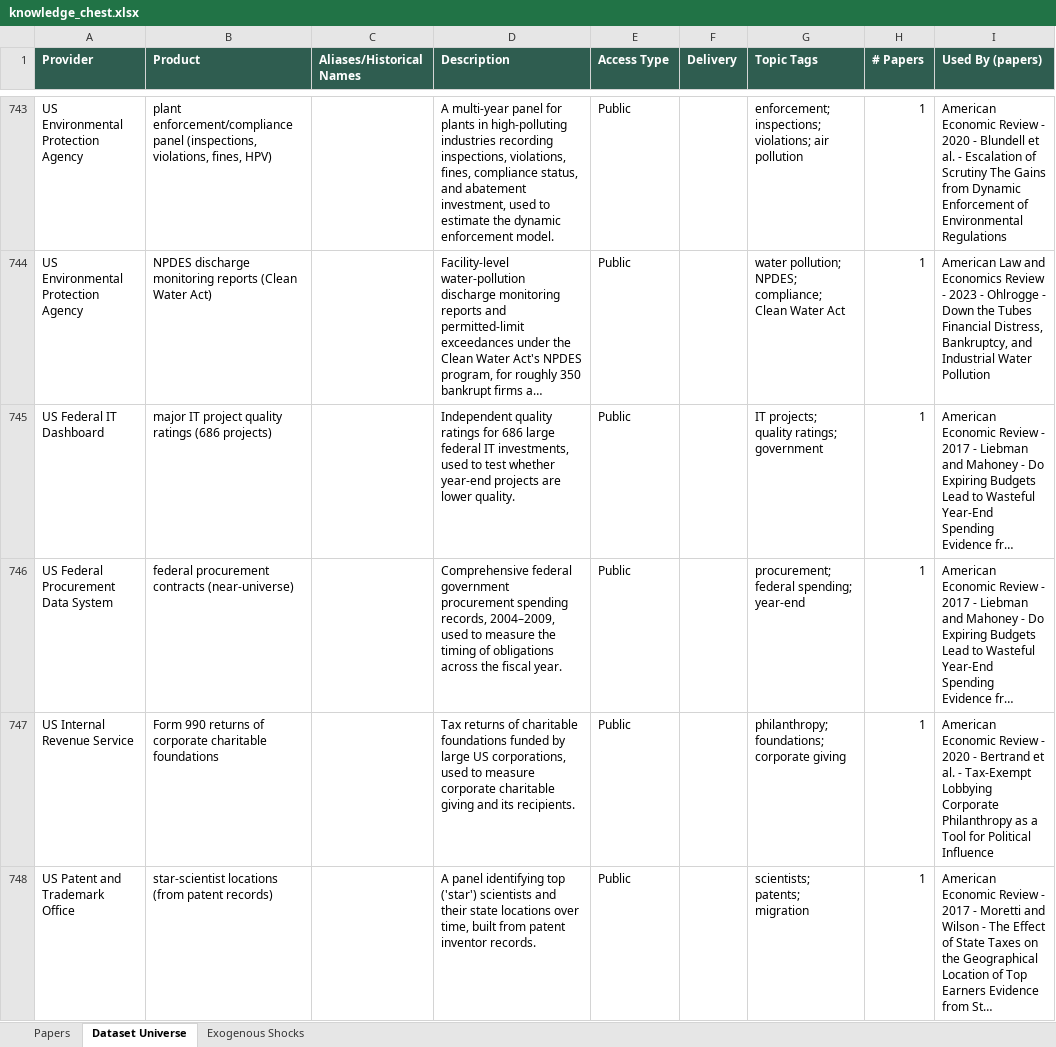
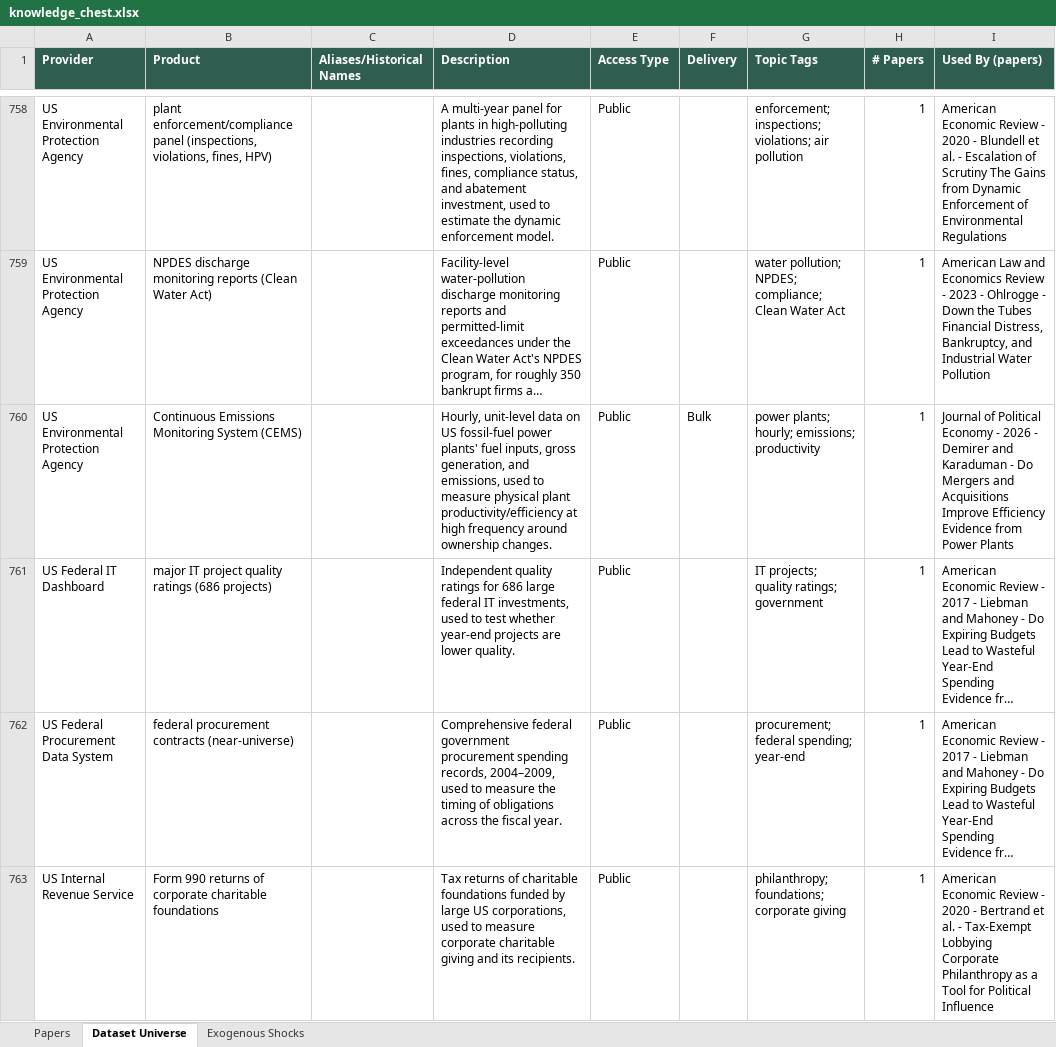
Before and after one commit to theaccountant-ab/Knowledge-Chest, an Excel workbook: docs/knowledge_chest.xlsx, sheet Dataset Universe, drawn as a sheet; only a part is shown, gaps mark what is left out; the shorter side is filled out with more unchanged rows; long unchanged cells end in …; values as stored, in another font and other column widths than the file's, no borders; the diff covers the shown part only; the diff names each change by its address in the sheet, - before the commit and + after, or states it on an @@ line.

```diff
--- a/docs/knowledge_chest.xlsx (sheet Dataset Universe)
+++ b/docs/knowledge_chest.xlsx (sheet Dataset Universe)
+row 760: US Environmental Protection Agency | Continuous Emissions Monitoring System (CEMS) |  | Hourly, unit-level data on US fossil-fuel power plants' fuel inputs, gross generation, and emissions, used to measure physical plant productivity/efficiency at high frequency around ownership changes. | Public | Bulk | power plants; hourly; emissions; productivity | 1 | Journal of Political Economy - 2026 - Demirer and Karaduman - Do Mergers and Acquisitions Improve Efficiency Evidence from Power Plants
```
Also changed, not shown: 18 added rows and 5 edited cells elsewhere in this sheet, sheet Papers, sheet Exogenous Shocks, 14 other files.
